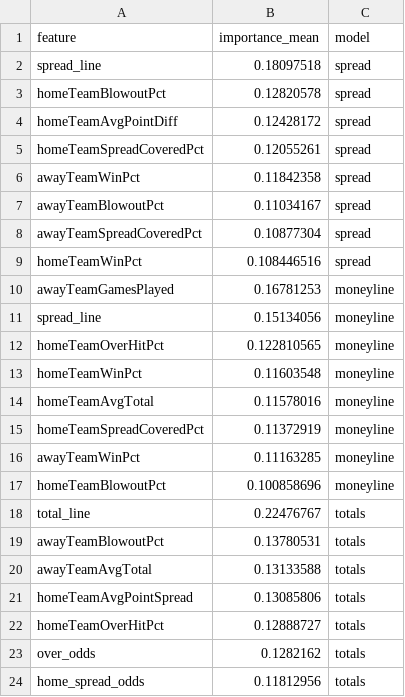
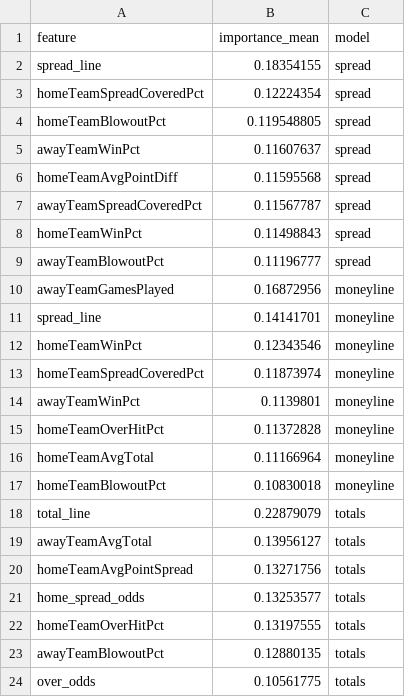
Before and after one commit to bestoddspredictions-web/nfl-predictions, a CSV file: data_files/model_feature_importances.csv, drawn as a sheet.

```diff
--- a/data_files/model_feature_importances.csv
+++ b/data_files/model_feature_importances.csv
@@ -1,24 +1,24 @@
 feature,importance_mean,model
-spread_line,0.18097518,spread
-homeTeamBlowoutPct,0.12820578,spread
-homeTeamAvgPointDiff,0.12428172,spread
-homeTeamSpreadCoveredPct,0.12055261,spread
-awayTeamWinPct,0.11842358,spread
-awayTeamBlowoutPct,0.11034167,spread
-awayTeamSpreadCoveredPct,0.10877304,spread
-homeTeamWinPct,0.108446516,spread
-awayTeamGamesPlayed,0.16781253,moneyline
-spread_line,0.15134056,moneyline
-homeTeamOverHitPct,0.122810565,moneyline
-homeTeamWinPct,0.11603548,moneyline
-homeTeamAvgTotal,0.11578016,moneyline
-homeTeamSpreadCoveredPct,0.11372919,moneyline
-awayTeamWinPct,0.11163285,moneyline
-homeTeamBlowoutPct,0.100858696,moneyline
-total_line,0.22476767,totals
-awayTeamBlowoutPct,0.13780531,totals
-awayTeamAvgTotal,0.13133588,totals
-homeTeamAvgPointSpread,0.13085806,totals
-homeTeamOverHitPct,0.12888727,totals
-over_odds,0.1282162,totals
-home_spread_odds,0.11812956,totals
+spread_line,0.18354155,spread
+homeTeamSpreadCoveredPct,0.12224354,spread
+homeTeamBlowoutPct,0.119548805,spread
+awayTeamWinPct,0.11607637,spread
+homeTeamAvgPointDiff,0.11595568,spread
+awayTeamSpreadCoveredPct,0.11567787,spread
+homeTeamWinPct,0.11498843,spread
+awayTeamBlowoutPct,0.11196777,spread
+awayTeamGamesPlayed,0.16872956,moneyline
+spread_line,0.14141701,moneyline
+homeTeamWinPct,0.12343546,moneyline
+homeTeamSpreadCoveredPct,0.11873974,moneyline
+awayTeamWinPct,0.1139801,moneyline
+homeTeamOverHitPct,0.11372828,moneyline
+homeTeamAvgTotal,0.11166964,moneyline
+homeTeamBlowoutPct,0.10830018,moneyline
+total_line,0.22879079,totals
+awayTeamAvgTotal,0.13956127,totals
+homeTeamAvgPointSpread,0.13271756,totals
+home_spread_odds,0.13253577,totals
+homeTeamOverHitPct,0.13197555,totals
+awayTeamBlowoutPct,0.12880135,totals
+over_odds,0.10561775,totals
```
Also changed, not shown: data_files/espn_injuries.csv, data_files/nfl_games_historical.csv, 4 other files.
